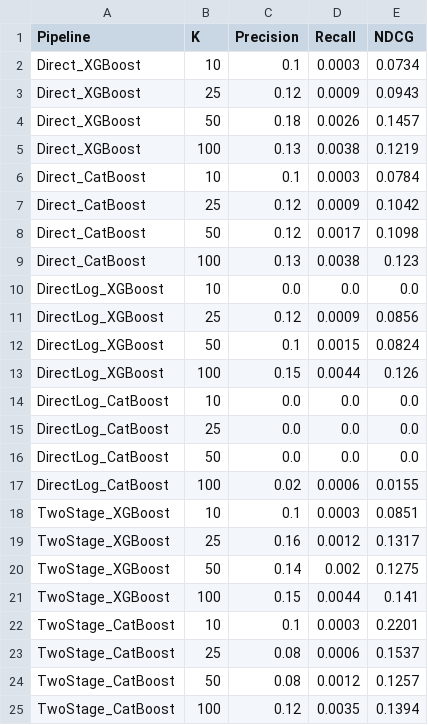
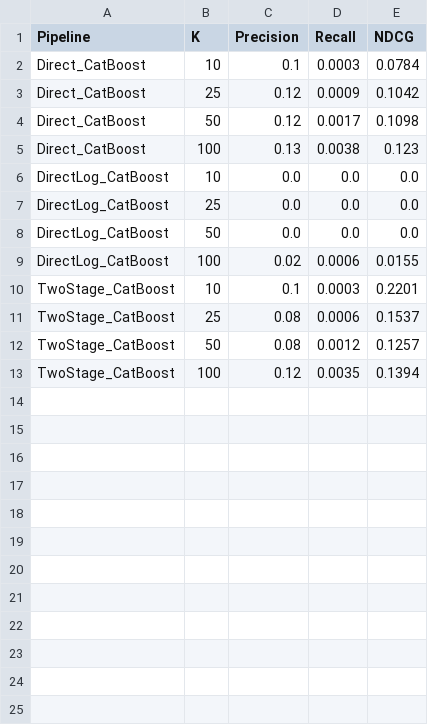
Before and after one commit to Vijay-R57/final-roi-optimizer-, a CSV file: outputs/ranking_metrics.csv, drawn as a sheet; the diff names each change by its address in the sheet, - before the commit and + after, or states it on an @@ line.

```diff
--- a/outputs/ranking_metrics.csv
+++ b/outputs/ranking_metrics.csv
-row 2: Direct_XGBoost | 10 | 0.1 | 0.0003 | 0.0734
-row 3: Direct_XGBoost | 25 | 0.12 | 0.0009 | 0.0943
-row 4: Direct_XGBoost | 50 | 0.18 | 0.0026 | 0.1457
-row 5: Direct_XGBoost | 100 | 0.13 | 0.0038 | 0.1219
-row 10: DirectLog_XGBoost | 10 | 0.0 | 0.0 | 0.0
-row 11: DirectLog_XGBoost | 25 | 0.12 | 0.0009 | 0.0856
-row 12: DirectLog_XGBoost | 50 | 0.1 | 0.0015 | 0.0824
-row 13: DirectLog_XGBoost | 100 | 0.15 | 0.0044 | 0.126
-row 18: TwoStage_XGBoost | 10 | 0.1 | 0.0003 | 0.0851
-row 19: TwoStage_XGBoost | 25 | 0.16 | 0.0012 | 0.1317
-row 20: TwoStage_XGBoost | 50 | 0.14 | 0.002 | 0.1275
-row 21: TwoStage_XGBoost | 100 | 0.15 | 0.0044 | 0.141
```
Also changed, not shown: outputs/activation_model_comparison.csv, outputs/hcp_potential_scores.csv, 14 other files.
